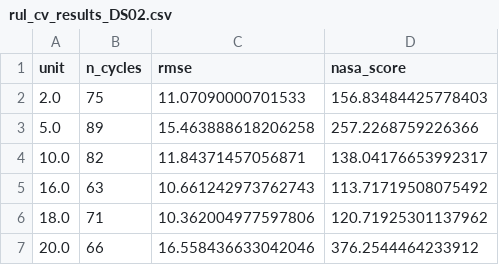
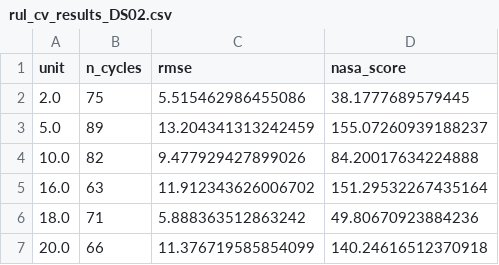
Before and after one commit to arnav64/engine-predictive-maintenance, a CSV file: results/rul_cv_results_DS02.csv, drawn as a sheet.

```diff
--- a/results/rul_cv_results_DS02.csv
+++ b/results/rul_cv_results_DS02.csv
@@ -1,7 +1,7 @@
 unit,n_cycles,rmse,nasa_score
-2.0,75,11.07090000701533,156.83484425778403
-5.0,89,15.463888618206258,257.2268759226366
-10.0,82,11.84371457056871,138.04176653992317
-16.0,63,10.661242973762743,113.71719508075492
-18.0,71,10.362004977597806,120.71925301137962
-20.0,66,16.558436633042046,376.2544464233912
+2.0,75,5.515462986455086,38.1777689579445
+5.0,89,13.204341313242459,155.07260939188237
+10.0,82,9.477929427899026,84.20017634224888
+16.0,63,11.912343626006702,151.29532267435164
+18.0,71,5.888363512863242,49.80670923884236
+20.0,66,11.376719585854099,140.24616512370918
```
Also changed, not shown: results/impact_summary.csv, results/rul_cv_results_DS01.csv, 17 other files.
